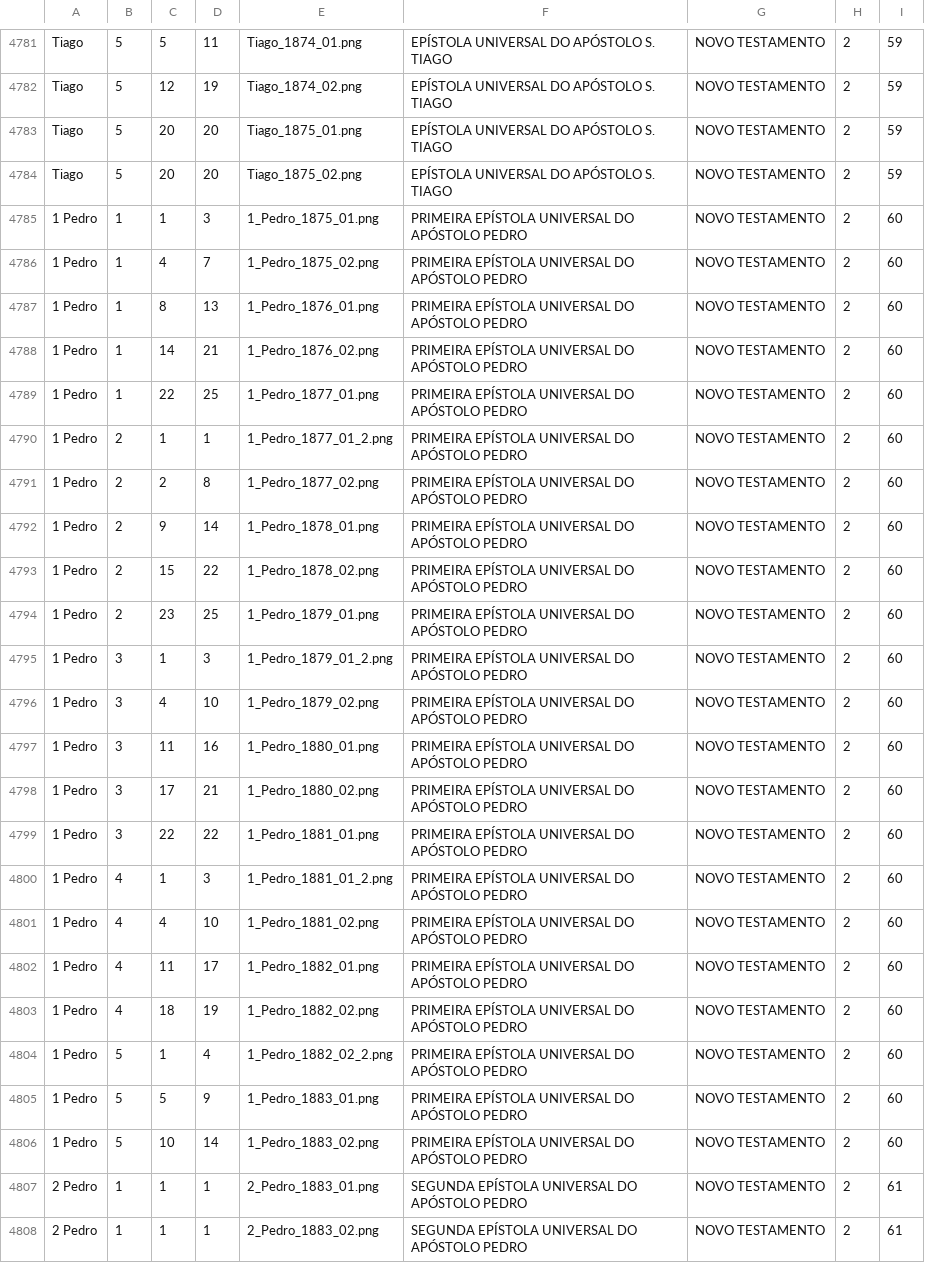
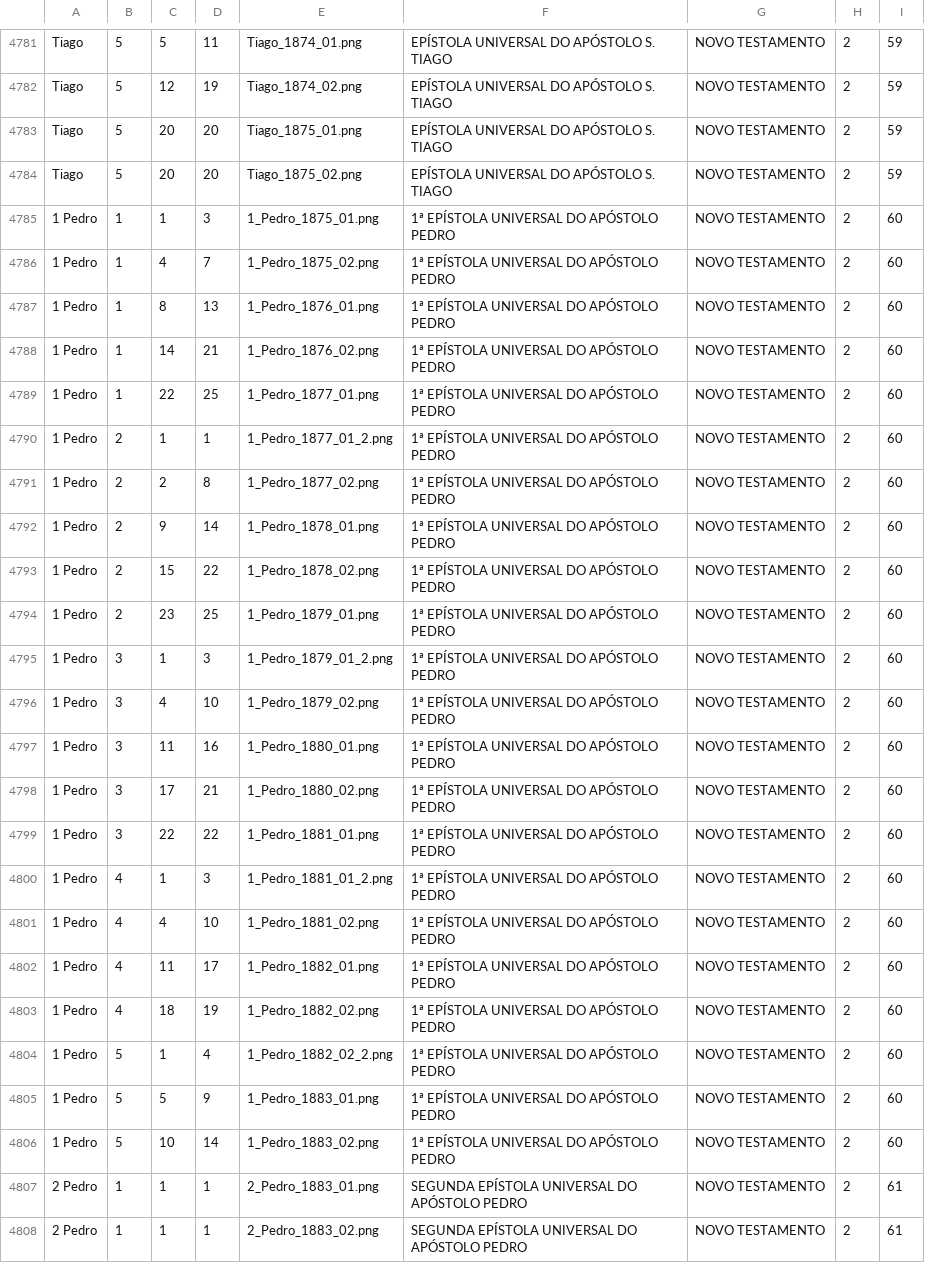
Before and after one commit to ricardogithubb/biblia, a CSV file: referencias_biblia_img.csv, drawn as a sheet; only a part is shown, gaps mark what is left out; the diff covers the shown part only.

```diff
--- a/referencias_biblia_img.csv
+++ b/referencias_biblia_img.csv
@@ -4784,24 +4784,24 @@ Tiago;5;20;20;Tiago_1875_01.png;EPÍSTOLA UNIVERSAL DO APÓSTOLO S. TIAGO;NOVO T
 Tiago;5;20;20;Tiago_1875_02.png;EPÍSTOLA UNIVERSAL DO APÓSTOLO S. TIAGO;NOVO TESTAMENTO;2;59
-1 Pedro;1;1;3;1_Pedro_1875_01.png;PRIMEIRA EPÍSTOLA UNIVERSAL DO APÓSTOLO PEDRO;NOVO TESTAMENTO;2;60
-1 Pedro;1;4;7;1_Pedro_1875_02.png;PRIMEIRA EPÍSTOLA UNIVERSAL DO APÓSTOLO PEDRO;NOVO TESTAMENTO;2;60
-1 Pedro;1;8;13;1_Pedro_1876_01.png;PRIMEIRA EPÍSTOLA UNIVERSAL DO APÓSTOLO PEDRO;NOVO TESTAMENTO;2;60
-1 Pedro;1;14;21;1_Pedro_1876_02.png;PRIMEIRA EPÍSTOLA UNIVERSAL DO APÓSTOLO PEDRO;NOVO TESTAMENTO;2;60
-1 Pedro;1;22;25;1_Pedro_1877_01.png;PRIMEIRA EPÍSTOLA UNIVERSAL DO APÓSTOLO PEDRO;NOVO TESTAMENTO;2;60
-1 Pedro;2;1;1;1_Pedro_1877_01_2.png;PRIMEIRA EPÍSTOLA UNIVERSAL DO APÓSTOLO PEDRO;NOVO TESTAMENTO;2;60
-1 Pedro;2;2;8;1_Pedro_1877_02.png;PRIMEIRA EPÍSTOLA UNIVERSAL DO APÓSTOLO PEDRO;NOVO TESTAMENTO;2;60
-1 Pedro;2;9;14;1_Pedro_1878_01.png;PRIMEIRA EPÍSTOLA UNIVERSAL DO APÓSTOLO PEDRO;NOVO TESTAMENTO;2;60
-1 Pedro;2;15;22;1_Pedro_1878_02.png;PRIMEIRA EPÍSTOLA UNIVERSAL DO APÓSTOLO PEDRO;NOVO TESTAMENTO;2;60
-1 Pedro;2;23;25;1_Pedro_1879_01.png;PRIMEIRA EPÍSTOLA UNIVERSAL DO APÓSTOLO PEDRO;NOVO TESTAMENTO;2;60
-1 Pedro;3;1;3;1_Pedro_1879_01_2.png;PRIMEIRA EPÍSTOLA UNIVERSAL DO APÓSTOLO PEDRO;NOVO TESTAMENTO;2;60
-1 Pedro;3;4;10;1_Pedro_1879_02.png;PRIMEIRA EPÍSTOLA UNIVERSAL DO APÓSTOLO PEDRO;NOVO TESTAMENTO;2;60
-1 Pedro;3;11;16;1_Pedro_1880_01.png;PRIMEIRA EPÍSTOLA UNIVERSAL DO APÓSTOLO PEDRO;NOVO TESTAMENTO;2;60
-1 Pedro;3;17;21;1_Pedro_1880_02.png;PRIMEIRA EPÍSTOLA UNIVERSAL DO APÓSTOLO PEDRO;NOVO TESTAMENTO;2;60
-1 Pedro;3;22;22;1_Pedro_1881_01.png;PRIMEIRA EPÍSTOLA UNIVERSAL DO APÓSTOLO PEDRO;NOVO TESTAMENTO;2;60
-1 Pedro;4;1;3;1_Pedro_1881_01_2.png;PRIMEIRA EPÍSTOLA UNIVERSAL DO APÓSTOLO PEDRO;NOVO TESTAMENTO;2;60
-1 Pedro;4;4;10;1_Pedro_1881_02.png;PRIMEIRA EPÍSTOLA UNIVERSAL DO APÓSTOLO PEDRO;NOVO TESTAMENTO;2;60
-1 Pedro;4;11;17;1_Pedro_1882_01.png;PRIMEIRA EPÍSTOLA UNIVERSAL DO APÓSTOLO PEDRO;NOVO TESTAMENTO;2;60
-1 Pedro;4;18;19;1_Pedro_1882_02.png;PRIMEIRA EPÍSTOLA UNIVERSAL DO APÓSTOLO PEDRO;NOVO TESTAMENTO;2;60
-1 Pedro;5;1;4;1_Pedro_1882_02_2.png;PRIMEIRA EPÍSTOLA UNIVERSAL DO APÓSTOLO PEDRO;NOVO TESTAMENTO;2;60
-1 Pedro;5;5;9;1_Pedro_1883_01.png;PRIMEIRA EPÍSTOLA UNIVERSAL DO APÓSTOLO PEDRO;NOVO TESTAMENTO;2;60
-1 Pedro;5;10;14;1_Pedro_1883_02.png;PRIMEIRA EPÍSTOLA UNIVERSAL DO APÓSTOLO PEDRO;NOVO TESTAMENTO;2;60
+1 Pedro;1;1;3;1_Pedro_1875_01.png;1ª EPÍSTOLA UNIVERSAL DO APÓSTOLO PEDRO;NOVO TESTAMENTO;2;60
+1 Pedro;1;4;7;1_Pedro_1875_02.png;1ª EPÍSTOLA UNIVERSAL DO APÓSTOLO PEDRO;NOVO TESTAMENTO;2;60
+1 Pedro;1;8;13;1_Pedro_1876_01.png;1ª EPÍSTOLA UNIVERSAL DO APÓSTOLO PEDRO;NOVO TESTAMENTO;2;60
+1 Pedro;1;14;21;1_Pedro_1876_02.png;1ª EPÍSTOLA UNIVERSAL DO APÓSTOLO PEDRO;NOVO TESTAMENTO;2;60
+1 Pedro;1;22;25;1_Pedro_1877_01.png;1ª EPÍSTOLA UNIVERSAL DO APÓSTOLO PEDRO;NOVO TESTAMENTO;2;60
+1 Pedro;2;1;1;1_Pedro_1877_01_2.png;1ª EPÍSTOLA UNIVERSAL DO APÓSTOLO PEDRO;NOVO TESTAMENTO;2;60
+1 Pedro;2;2;8;1_Pedro_1877_02.png;1ª EPÍSTOLA UNIVERSAL DO APÓSTOLO PEDRO;NOVO TESTAMENTO;2;60
+1 Pedro;2;9;14;1_Pedro_1878_01.png;1ª EPÍSTOLA UNIVERSAL DO APÓSTOLO PEDRO;NOVO TESTAMENTO;2;60
+1 Pedro;2;15;22;1_Pedro_1878_02.png;1ª EPÍSTOLA UNIVERSAL DO APÓSTOLO PEDRO;NOVO TESTAMENTO;2;60
+1 Pedro;2;23;25;1_Pedro_1879_01.png;1ª EPÍSTOLA UNIVERSAL DO APÓSTOLO PEDRO;NOVO TESTAMENTO;2;60
+1 Pedro;3;1;3;1_Pedro_1879_01_2.png;1ª EPÍSTOLA UNIVERSAL DO APÓSTOLO PEDRO;NOVO TESTAMENTO;2;60
+1 Pedro;3;4;10;1_Pedro_1879_02.png;1ª EPÍSTOLA UNIVERSAL DO APÓSTOLO PEDRO;NOVO TESTAMENTO;2;60
+1 Pedro;3;11;16;1_Pedro_1880_01.png;1ª EPÍSTOLA UNIVERSAL DO APÓSTOLO PEDRO;NOVO TESTAMENTO;2;60
+1 Pedro;3;17;21;1_Pedro_1880_02.png;1ª EPÍSTOLA UNIVERSAL DO APÓSTOLO PEDRO;NOVO TESTAMENTO;2;60
+1 Pedro;3;22;22;1_Pedro_1881_01.png;1ª EPÍSTOLA UNIVERSAL DO APÓSTOLO PEDRO;NOVO TESTAMENTO;2;60
+1 Pedro;4;1;3;1_Pedro_1881_01_2.png;1ª EPÍSTOLA UNIVERSAL DO APÓSTOLO PEDRO;NOVO TESTAMENTO;2;60
+1 Pedro;4;4;10;1_Pedro_1881_02.png;1ª EPÍSTOLA UNIVERSAL DO APÓSTOLO PEDRO;NOVO TESTAMENTO;2;60
+1 Pedro;4;11;17;1_Pedro_1882_01.png;1ª EPÍSTOLA UNIVERSAL DO APÓSTOLO PEDRO;NOVO TESTAMENTO;2;60
+1 Pedro;4;18;19;1_Pedro_1882_02.png;1ª EPÍSTOLA UNIVERSAL DO APÓSTOLO PEDRO;NOVO TESTAMENTO;2;60
+1 Pedro;5;1;4;1_Pedro_1882_02_2.png;1ª EPÍSTOLA UNIVERSAL DO APÓSTOLO PEDRO;NOVO TESTAMENTO;2;60
+1 Pedro;5;5;9;1_Pedro_1883_01.png;1ª EPÍSTOLA UNIVERSAL DO APÓSTOLO PEDRO;NOVO TESTAMENTO;2;60
+1 Pedro;5;10;14;1_Pedro_1883_02.png;1ª EPÍSTOLA UNIVERSAL DO APÓSTOLO PEDRO;NOVO TESTAMENTO;2;60
 2 Pedro;1;1;1;2_Pedro_1883_01.png;SEGUNDA EPÍSTOLA UNIVERSAL DO APÓSTOLO PEDRO;NOVO TESTAMENTO;2;61
```
Also changed, not shown: 108 edited cells elsewhere in this file.
